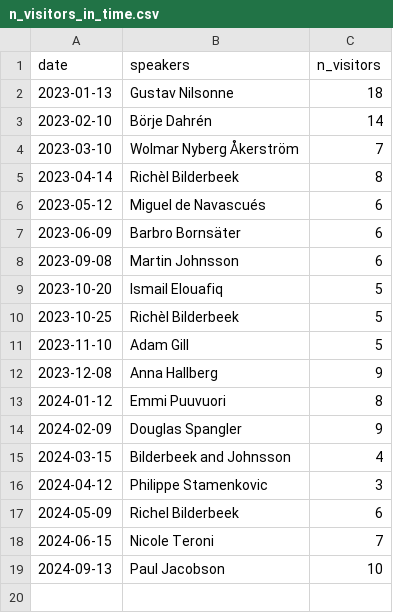
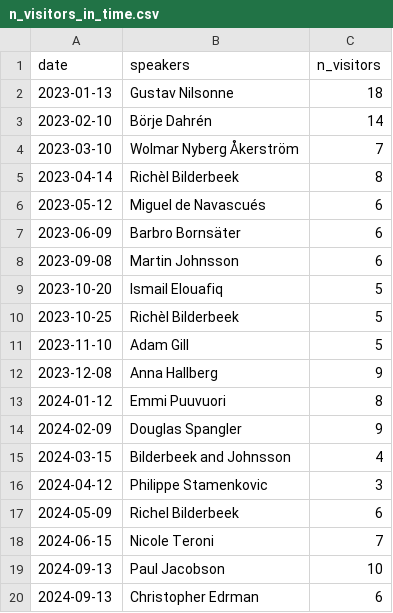
Before and after one commit to open-science-uppsala/open_science_uppsala, a CSV file: data/n_visitors_in_time.csv, drawn as a sheet; the diff names each change by its address in the sheet, - before the commit and + after, or states it on an @@ line.

Commit message:
Update data

```diff
--- a/data/n_visitors_in_time.csv
+++ b/data/n_visitors_in_time.csv
+row 20: 2024-09-13 | Christopher Edrman | 6
```
Also changed, not shown: 1 other file.
